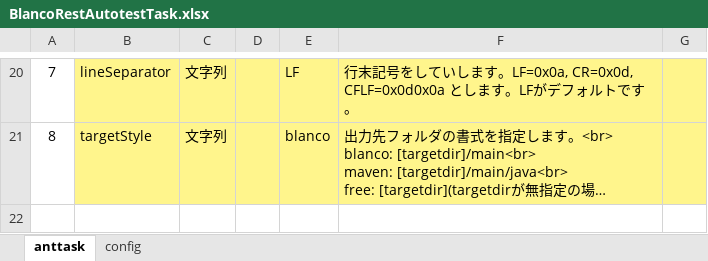
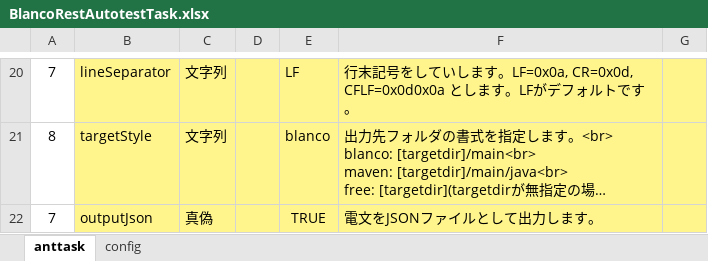
Before and after one commit to uedaueo/BlancoRestAutotest, an Excel workbook: meta/program/BlancoRestAutotestTask.xlsx, sheet anttask, drawn as a sheet; only a part is shown, gaps mark what is left out; long unchanged cells end in …; values as stored, in another font and other column widths than the file's, no borders; the diff names each change by its address in the sheet, - before the commit and + after, or states it on an @@ line.

Commit message:
implement outputJson option and verbose option.

```diff
--- a/meta/program/BlancoRestAutotestTask.xlsx (sheet anttask)
+++ b/meta/program/BlancoRestAutotestTask.xlsx (sheet anttask)
+row 22: 7 | outputJson | 真偽 |  | TRUE | 電文をJSONファイルとして出力します。
```
Also changed, not shown: 10 other files.
